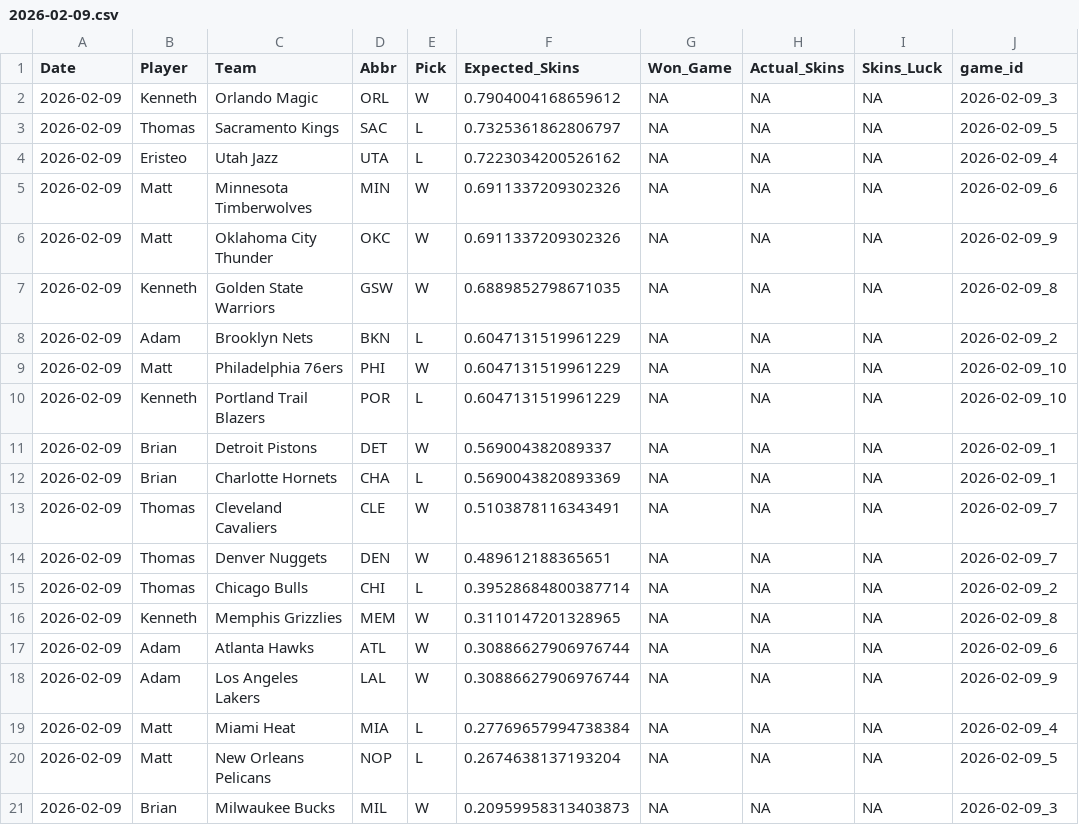
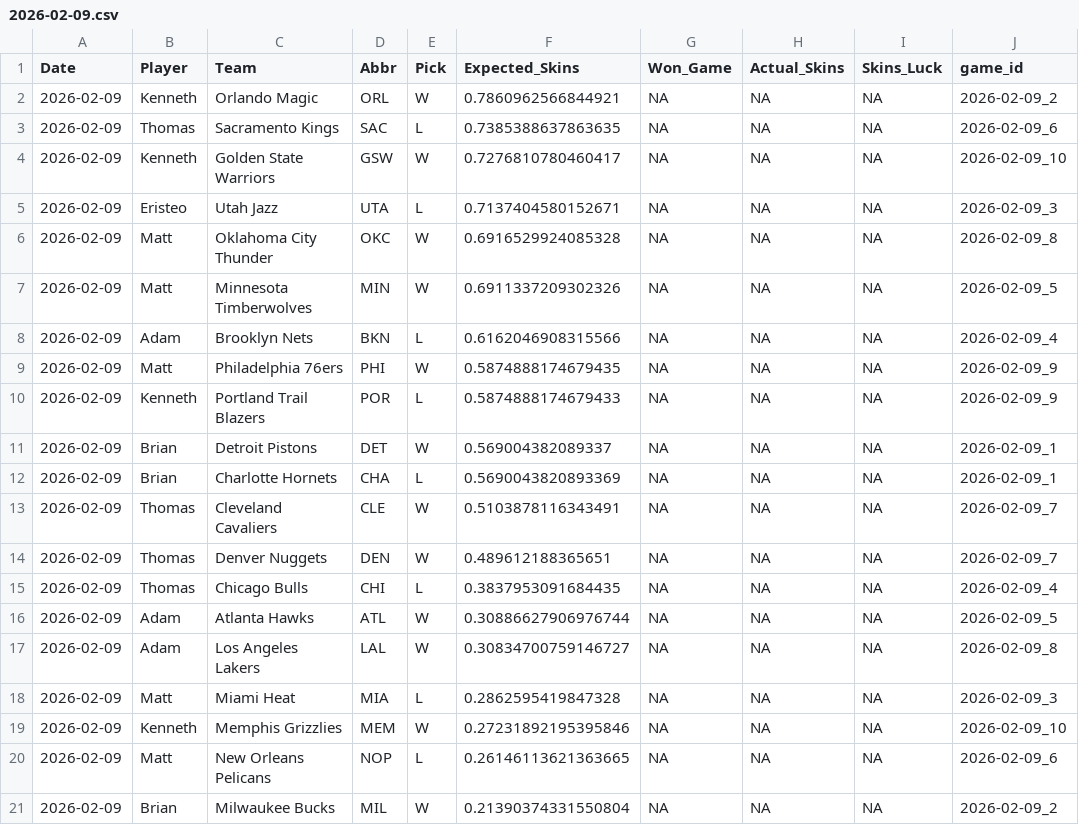
Before and after one commit to ejperez2/Daily-Skins-Matchups, a CSV file: skins_history/2026-02-09.csv, drawn as a sheet.

```diff
--- a/skins_history/2026-02-09.csv
+++ b/skins_history/2026-02-09.csv
@@ -1,11 +1,11 @@
 Date,Player,Team,Abbr,Pick,Expected_Skins,Won_Game,Actual_Skins,Skins_Luck,game_id
-2026-02-09,Kenneth,Orlando Magic,ORL,W,0.7904004168659612,NA,NA,NA,2026-02-09_3
-2026-02-09,Thomas,Sacramento Kings,SAC,L,0.7325361862806797,NA,NA,NA,2026-02-09_5
-2026-02-09,Eristeo,Utah Jazz,UTA,L,0.7223034200526162,NA,NA,NA,2026-02-09_4
-2026-02-09,Matt,Minnesota Timberwolves,MIN,W,0.6911337209302326,NA,NA,NA,2026-02-09_6
-2026-02-09,Matt,Oklahoma City Thunder,OKC,W,0.6911337209302326,NA,NA,NA,2026-02-09_9
-2026-02-09,Kenneth,Golden State Warriors,GSW,W,0.6889852798671035,NA,NA,NA,2026-02-09_8
-2026-02-09,Adam,Brooklyn Nets,BKN,L,0.6047131519961229,NA,NA,NA,2026-02-09_2
-2026-02-09,Matt,Philadelphia 76ers,PHI,W,0.6047131519961229,NA,NA,NA,2026-02-09_10
-2026-02-09,Kenneth,Portland Trail Blazers,POR,L,0.6047131519961229,NA,NA,NA,2026-02-09_10
+2026-02-09,Kenneth,Orlando Magic,ORL,W,0.7860962566844921,NA,NA,NA,2026-02-09_2
+2026-02-09,Thomas,Sacramento Kings,SAC,L,0.7385388637863635,NA,NA,NA,2026-02-09_6
+2026-02-09,Kenneth,Golden State Warriors,GSW,W,0.7276810780460417,NA,NA,NA,2026-02-09_10
+2026-02-09,Eristeo,Utah Jazz,UTA,L,0.7137404580152671,NA,NA,NA,2026-02-09_3
+2026-02-09,Matt,Oklahoma City Thunder,OKC,W,0.6916529924085328,NA,NA,NA,2026-02-09_8
+2026-02-09,Matt,Minnesota Timberwolves,MIN,W,0.6911337209302326,NA,NA,NA,2026-02-09_5
+2026-02-09,Adam,Brooklyn Nets,BKN,L,0.6162046908315566,NA,NA,NA,2026-02-09_4
+2026-02-09,Matt,Philadelphia 76ers,PHI,W,0.5874888174679435,NA,NA,NA,2026-02-09_9
+2026-02-09,Kenneth,Portland Trail Blazers,POR,L,0.5874888174679433,NA,NA,NA,2026-02-09_9
 2026-02-09,Brian,Detroit Pistons,DET,W,0.569004382089337,NA,NA,NA,2026-02-09_1
@@ -14,8 +14,8 @@ Date,Player,Team,Abbr,Pick,Expected_Skins,Won_Game,Actual_Skins,Skins_Luck,game_
 2026-02-09,Thomas,Denver Nuggets,DEN,W,0.489612188365651,NA,NA,NA,2026-02-09_7
-2026-02-09,Thomas,Chicago Bulls,CHI,L,0.39528684800387714,NA,NA,NA,2026-02-09_2
-2026-02-09,Kenneth,Memphis Grizzlies,MEM,W,0.3110147201328965,NA,NA,NA,2026-02-09_8
-2026-02-09,Adam,Atlanta Hawks,ATL,W,0.30886627906976744,NA,NA,NA,2026-02-09_6
-2026-02-09,Adam,Los Angeles Lakers,LAL,W,0.30886627906976744,NA,NA,NA,2026-02-09_9
-2026-02-09,Matt,Miami Heat,MIA,L,0.27769657994738384,NA,NA,NA,2026-02-09_4
-2026-02-09,Matt,New Orleans Pelicans,NOP,L,0.2674638137193204,NA,NA,NA,2026-02-09_5
-2026-02-09,Brian,Milwaukee Bucks,MIL,W,0.20959958313403873,NA,NA,NA,2026-02-09_3
+2026-02-09,Thomas,Chicago Bulls,CHI,L,0.3837953091684435,NA,NA,NA,2026-02-09_4
+2026-02-09,Adam,Atlanta Hawks,ATL,W,0.30886627906976744,NA,NA,NA,2026-02-09_5
+2026-02-09,Adam,Los Angeles Lakers,LAL,W,0.30834700759146727,NA,NA,NA,2026-02-09_8
+2026-02-09,Matt,Miami Heat,MIA,L,0.2862595419847328,NA,NA,NA,2026-02-09_3
+2026-02-09,Kenneth,Memphis Grizzlies,MEM,W,0.27231892195395846,NA,NA,NA,2026-02-09_10
+2026-02-09,Matt,New Orleans Pelicans,NOP,L,0.26146113621363665,NA,NA,NA,2026-02-09_6
+2026-02-09,Brian,Milwaukee Bucks,MIL,W,0.21390374331550804,NA,NA,NA,2026-02-09_2
```
